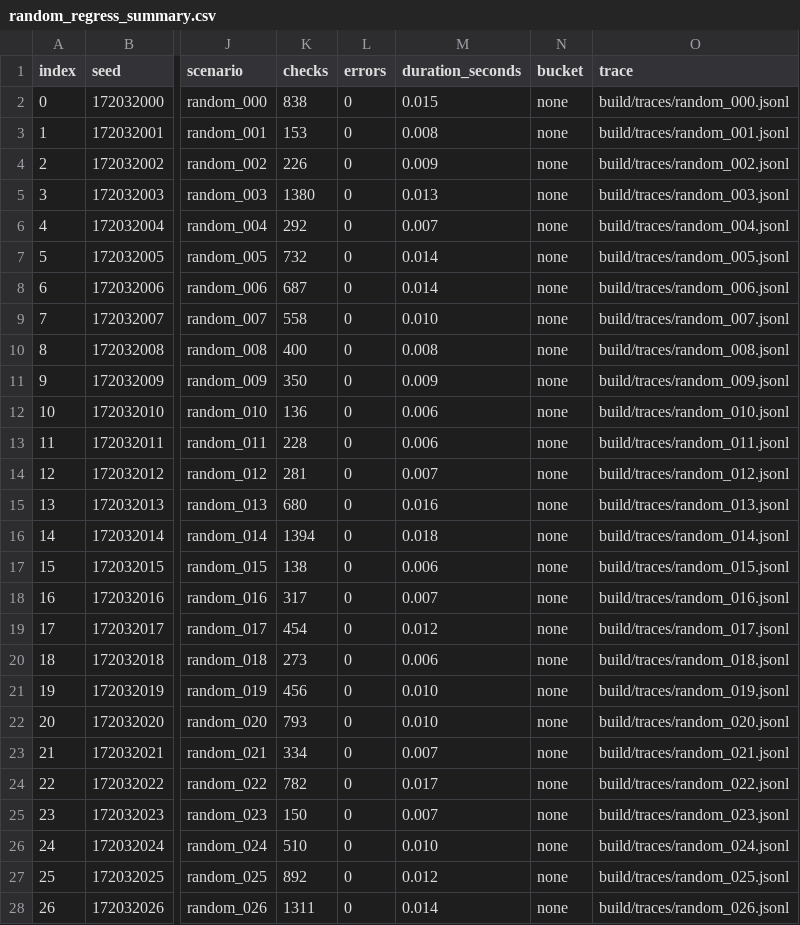
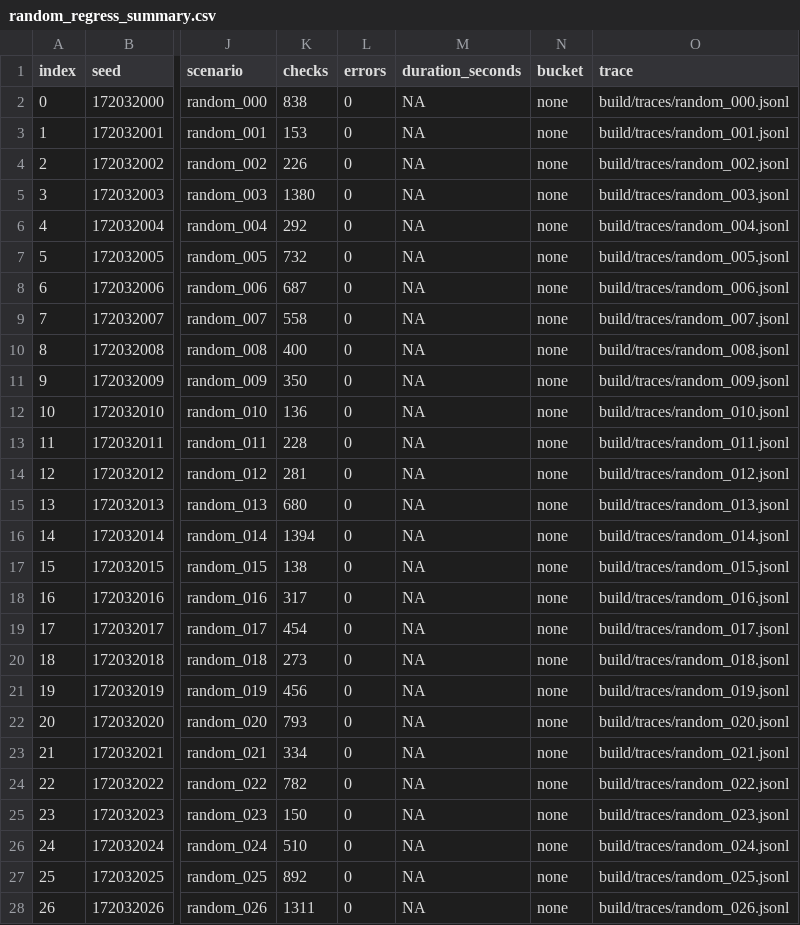
Before and after one commit to ed766/AXI4-QoS-Fabric-DV, a CSV file: reports/random_regress_summary.csv, drawn as a sheet; only a part is shown, gaps mark what is left out; the diff covers the shown part only; the diff names each change by its address in the sheet, - before the commit and + after, or states it on an @@ line.

```diff
--- a/reports/random_regress_summary.csv
+++ b/reports/random_regress_summary.csv
-M2 (duration_seconds): 0.015
+M2 (duration_seconds): NA
-M3 (duration_seconds): 0.008
+M3 (duration_seconds): NA
-M4 (duration_seconds): 0.009
+M4 (duration_seconds): NA
-M5 (duration_seconds): 0.013
+M5 (duration_seconds): NA
-M6 (duration_seconds): 0.007
+M6 (duration_seconds): NA
-M7:M8 (duration_seconds): 0.014
+M7:M8 (duration_seconds): NA
-M9 (duration_seconds): 0.010
+M9 (duration_seconds): NA
-M10 (duration_seconds): 0.008
+M10 (duration_seconds): NA
-M11 (duration_seconds): 0.009
+M11 (duration_seconds): NA
-M12:M13 (duration_seconds): 0.006
+M12:M13 (duration_seconds): NA
-M14 (duration_seconds): 0.007
+M14 (duration_seconds): NA
-M15 (duration_seconds): 0.016
+M15 (duration_seconds): NA
-M16 (duration_seconds): 0.018
+M16 (duration_seconds): NA
-M17 (duration_seconds): 0.006
+M17 (duration_seconds): NA
-M18 (duration_seconds): 0.007
+M18 (duration_seconds): NA
-M19 (duration_seconds): 0.012
+M19 (duration_seconds): NA
-M20 (duration_seconds): 0.006
+M20 (duration_seconds): NA
-M21:M22 (duration_seconds): 0.010
+M21:M22 (duration_seconds): NA
-M23 (duration_seconds): 0.007
+M23 (duration_seconds): NA
-M24 (duration_seconds): 0.017
+M24 (duration_seconds): NA
-M25 (duration_seconds): 0.007
+M25 (duration_seconds): NA
-M26 (duration_seconds): 0.010
+M26 (duration_seconds): NA
-M27 (duration_seconds): 0.012
+M27 (duration_seconds): NA
-M28 (duration_seconds): 0.014
+M28 (duration_seconds): NA
```
Also changed, not shown: 73 edited cells elsewhere in this file, reports/formal_summary.csv, reports/project_metrics.csv, 20 other files.
